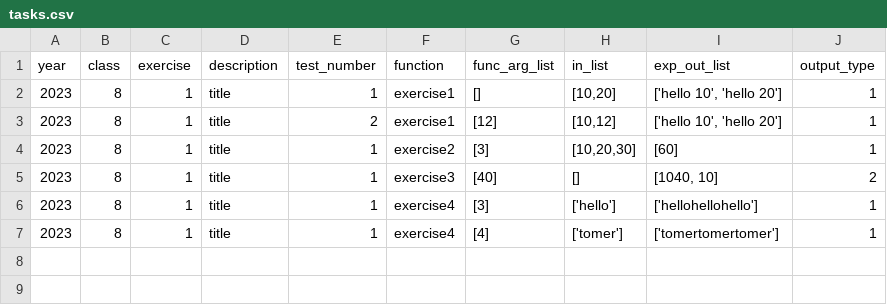
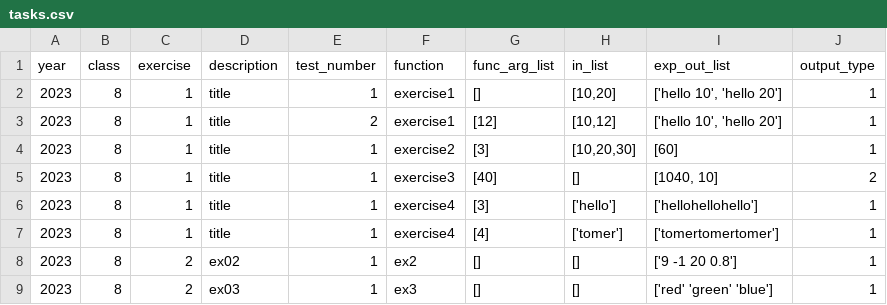
Before and after one commit to RabinSchool/auto_grading, a CSV file: tasks.csv, drawn as a sheet.

Commit message:
Update tasks.csv

```diff
--- a/tasks.csv
+++ b/tasks.csv
@@ -7 +7,3 @@ year,class,exercise,description,test_number,function,func_arg_list,in_list,exp_o
 2023,8,1,"title",1,exercise4,"[4]","['tomer']","['tomertomertomer']",1
+2023,8,2,"ex02",1,ex2,"[]","[]","['9 -1 20 0.8']",1
+2023,8,2,"ex03",1,ex3,"[]","[]","['red' 'green' 'blue']",1
```
